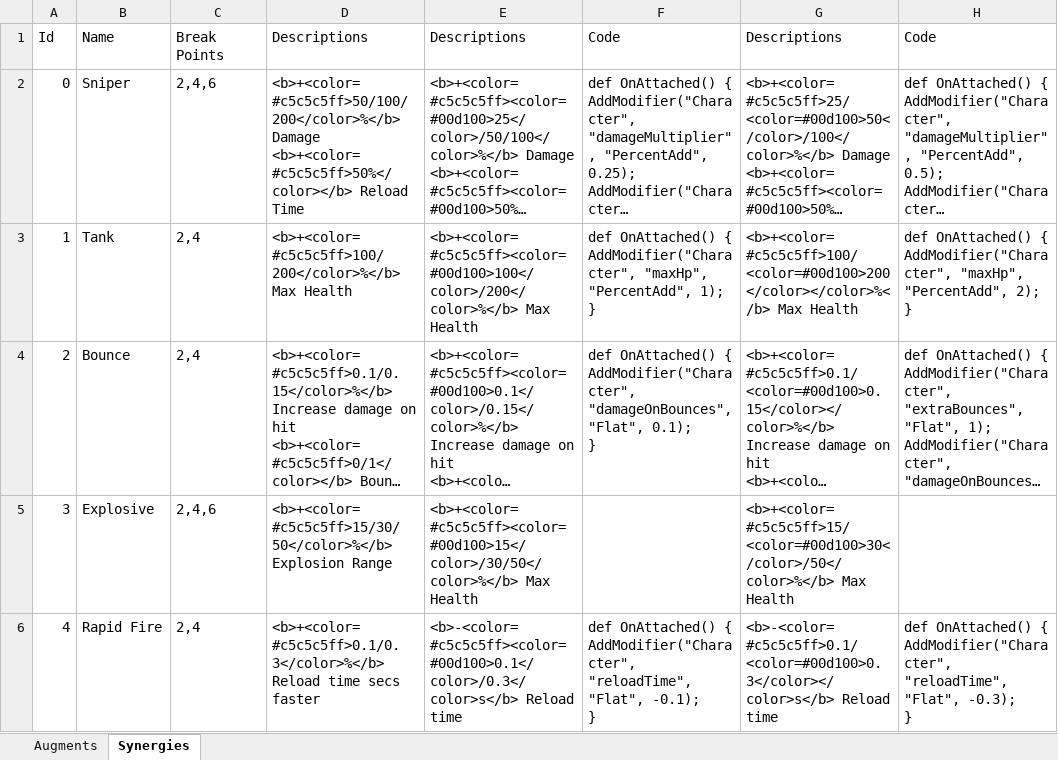
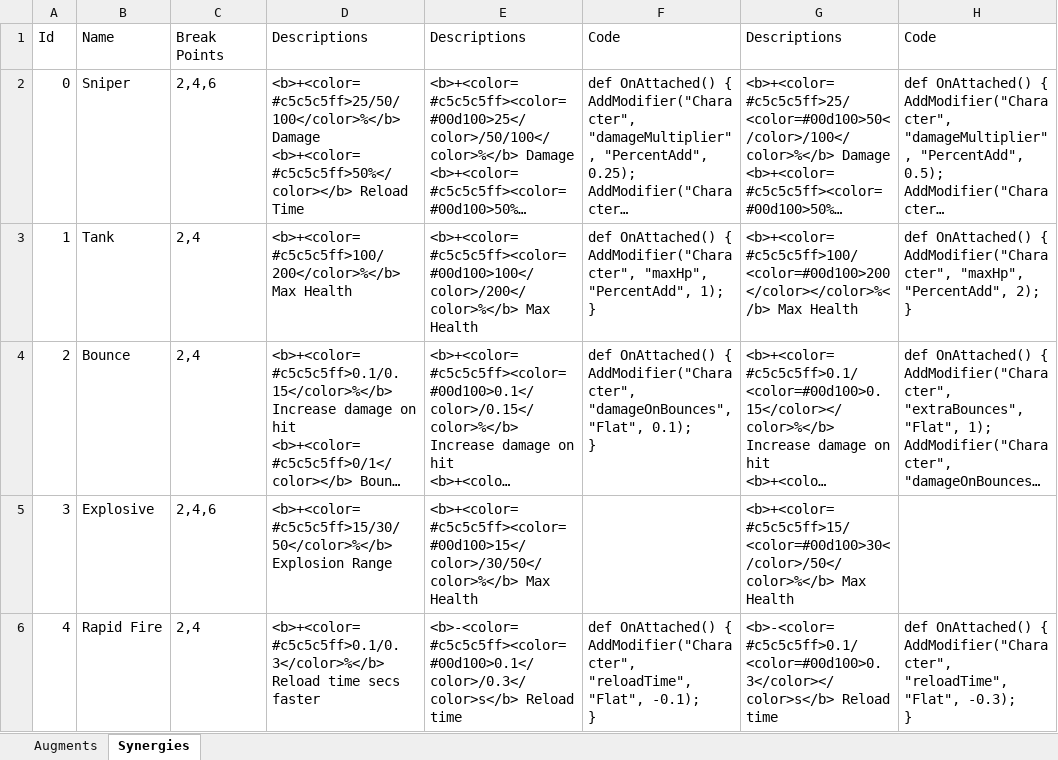
Before and after one commit to dannyli0109/BulletPP, an Excel workbook: Assets/StreamingAssets/AugmentList.xlsx, sheet Synergies, drawn as a sheet; only a part is shown; long unchanged cells end in …; values as stored, in another font and other column widths than the file's, no borders; ↵ is a line break in a cell; the diff names each change by its address in the sheet, - before the commit and + after, or states it on an @@ line.

```diff
--- a/Assets/StreamingAssets/AugmentList.xlsx (sheet Synergies)
+++ b/Assets/StreamingAssets/AugmentList.xlsx (sheet Synergies)
-D2: <b>+<color=#c5c5c5ff>50/100/200</color>%</b> Damage ↵ <b>+<color=#c5c5c5ff>50%</color></b>…
+D2: <b>+<color=#c5c5c5ff>25/50/100</color>%</b> Damage ↵ <b>+<color=#c5c5c5ff>50%</color></b>…
```
Also changed, not shown: 5 other files.
